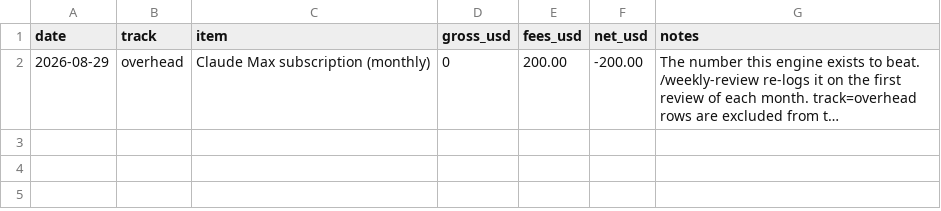
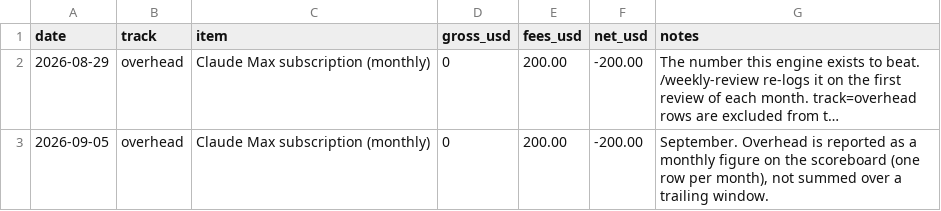
Before and after one commit to asimkasi/mindforge-atelier-craft, a CSV file: VENTURE/ledger.csv, drawn as a sheet; long unchanged cells end in …; the diff names each change by its address in the sheet, - before the commit and + after, or states it on an @@ line.

```diff
--- a/VENTURE/ledger.csv
+++ b/VENTURE/ledger.csv
+row 3: 2026-09-05 | overhead | Claude Max subscription (monthly) | 0 | 200.00 | -200.00 | September. Overhead is reported as a monthly figure on the scoreboard (one row per month), not summed over a trailing window.
```
Also changed, not shown: 1 other file.
